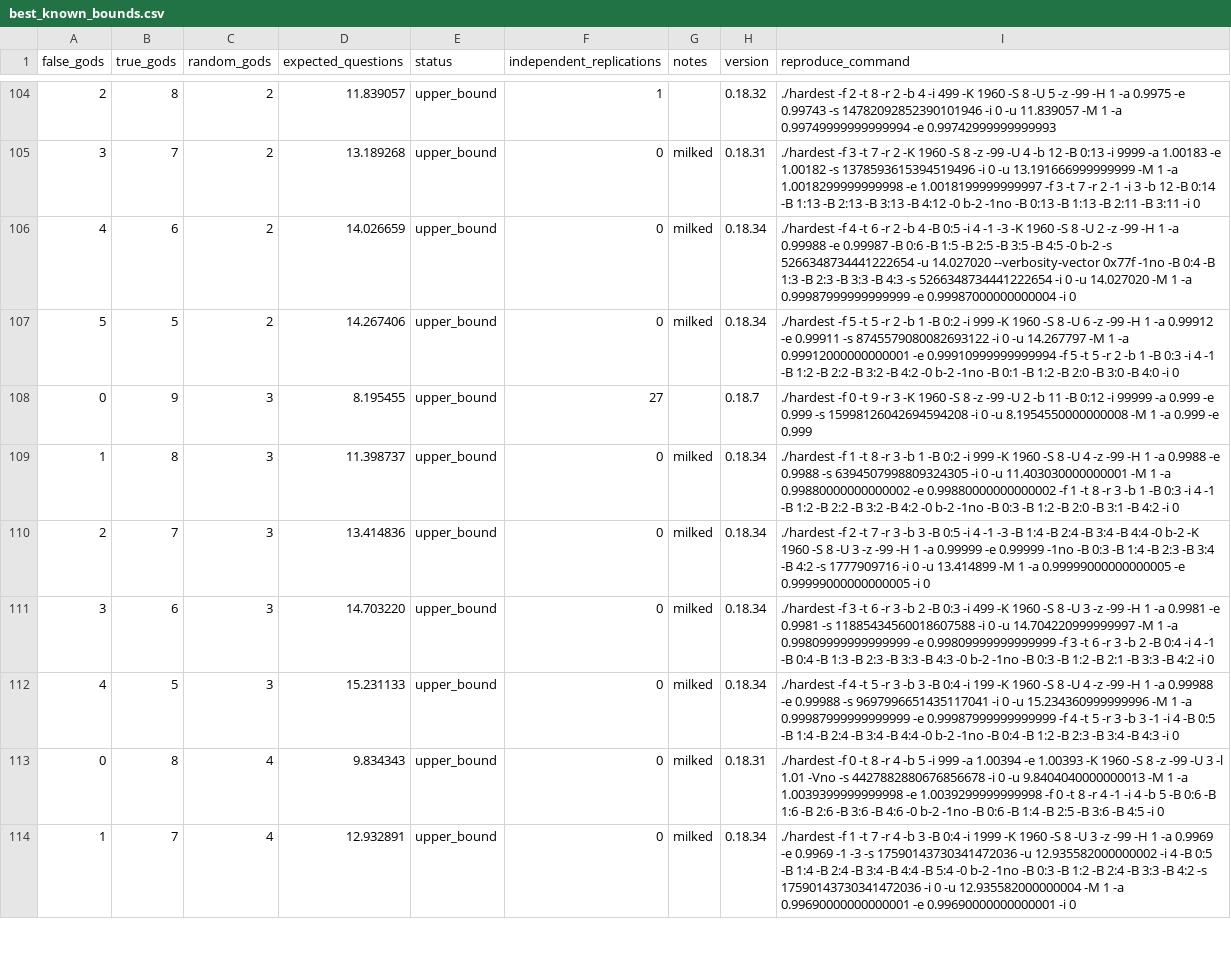
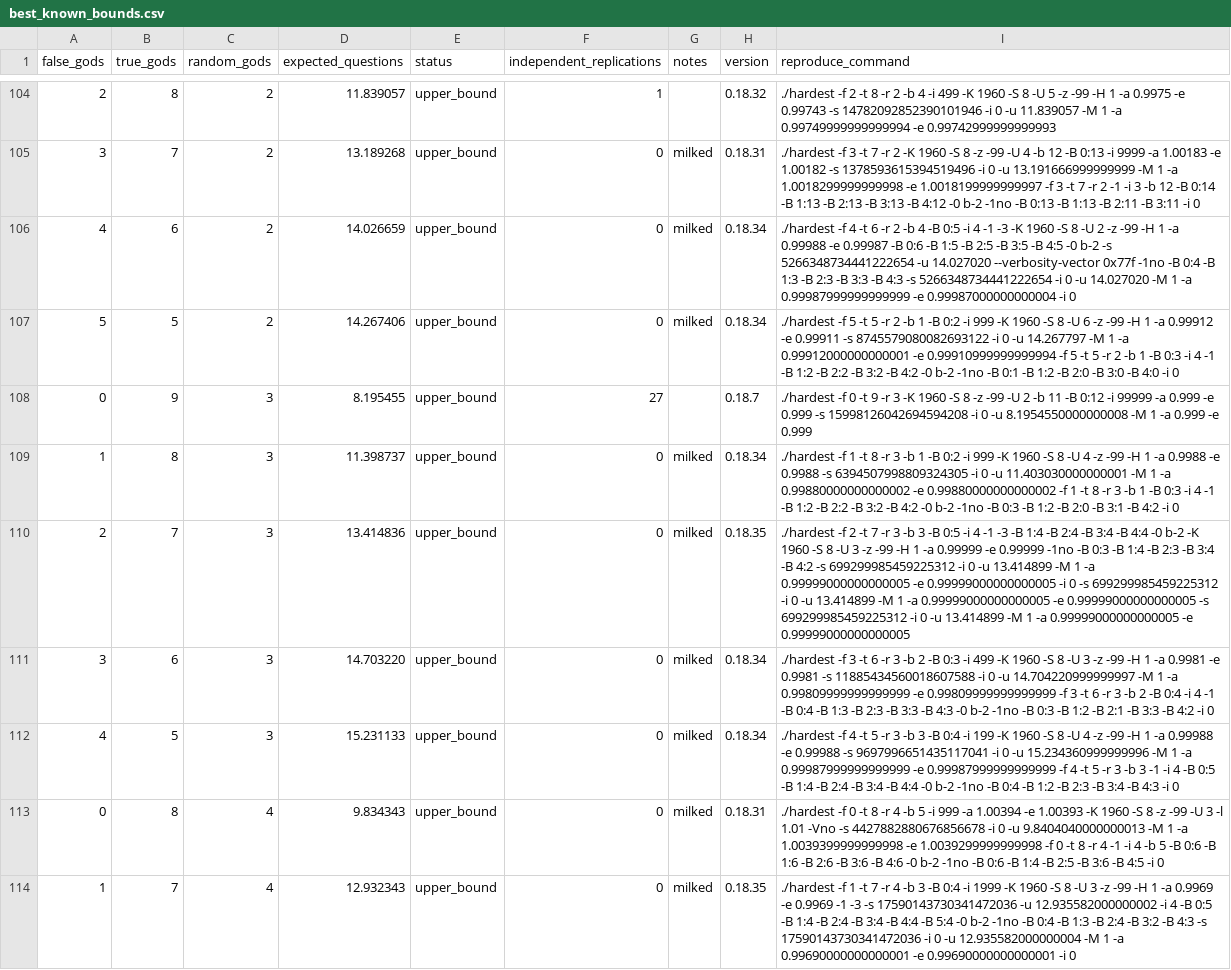
Before and after one commit to DanielVallstrom/hardest, a CSV file: best_known_bounds.csv, drawn as a sheet; only a part is shown, gaps mark what is left out; the diff covers the shown part only.

Commit message:
updated bounds, exemplifying milking without csv
fixed corrupt replication commands, too

```diff
--- a/best_known_bounds.csv
+++ b/best_known_bounds.csv
@@ -109,3 +109,3 @@ false_gods,true_gods,random_gods,expected_questions,status,independent_replicati
 1,8,3,11.398737,upper_bound,0,milked,0.18.34,./hardest -f 1 -t 8 -r 3 -b 1 -B 0:2 -i 999 -K 1960 -S 8 -U 4 -z -99 -H 1 -a 0.9988 -e 0.9988 -s 6394507998809324305 -i 0 -u 11.403030000000001 -M 1 -a 0.99880000000000002 -e 0.99880000000000002 -f 1 -t 8 -r 3 -b 1 -B 0:3 -i 4 -1 -B 1:2 -B 2:2 -B 3:2 -B 4:2 -0 b-2 -1no -B 0:3 -B 1:2 -B 2:0 -B 3:1 -B 4:2 -i 0
-2,7,3,13.414836,upper_bound,0,milked,0.18.34,./hardest -f 2 -t 7 -r 3 -b 3 -B 0:5 -i 4 -1 -3 -B 1:4 -B 2:4 -B 3:4 -B 4:4 -0 b-2 -K 1960 -S 8 -U 3 -z -99 -H 1 -a 0.99999 -e 0.99999 -1no -B 0:3 -B 1:4 -B 2:3 -B 3:4 -B 4:2 -s 1777909716 -i 0 -u 13.414899 -M 1 -a 0.99999000000000005 -e 0.99999000000000005 -i 0
+2,7,3,13.414836,upper_bound,0,milked,0.18.35,./hardest -f 2 -t 7 -r 3 -b 3 -B 0:5 -i 4 -1 -3 -B 1:4 -B 2:4 -B 3:4 -B 4:4 -0 b-2 -K 1960 -S 8 -U 3 -z -99 -H 1 -a 0.99999 -e 0.99999 -1no -B 0:3 -B 1:4 -B 2:3 -B 3:4 -B 4:2 -s 699299985459225312 -i 0 -u 13.414899 -M 1 -a 0.99999000000000005 -e 0.99999000000000005 -i 0 -s 699299985459225312 -i 0 -u 13.414899 -M 1 -a 0.99999000000000005 -e 0.99999000000000005 -s 699299985459225312 -i 0 -u 13.414899 -M 1 -a 0.99999000000000005 -e 0.99999000000000005
 3,6,3,14.703220,upper_bound,0,milked,0.18.34,./hardest -f 3 -t 6 -r 3 -b 2 -B 0:3 -i 499 -K 1960 -S 8 -U 3 -z -99 -H 1 -a 0.9981 -e 0.9981 -s 11885434560018607588 -i 0 -u 14.704220999999997 -M 1 -a 0.99809999999999999 -e 0.99809999999999999 -f 3 -t 6 -r 3 -b 2 -B 0:4 -i 4 -1 -B 0:4 -B 1:3 -B 2:3 -B 3:3 -B 4:3 -0 b-2 -1no -B 0:3 -B 1:2 -B 2:1 -B 3:3 -B 4:2 -i 0
@@ -113,2 +113,2 @@ false_gods,true_gods,random_gods,expected_questions,status,independent_replicati
 0,8,4,9.834343,upper_bound,0,milked,0.18.31,./hardest -f 0 -t 8 -r 4 -b 5 -i 999 -a 1.00394 -e 1.00393 -K 1960 -S 8 -z -99 -U 3 -l 1.01 -Vno -s 4427882880676856678 -i 0 -u 9.8404040000000013 -M 1 -a 1.0039399999999998 -e 1.0039299999999998 -f 0 -t 8 -r 4 -1 -i 4 -b 5 -B 0:6 -B 1:6 -B 2:6 -B 3:6 -B 4:6 -0 b-2 -1no -B 0:6 -B 1:4 -B 2:5 -B 3:6 -B 4:5 -i 0
-1,7,4,12.932891,upper_bound,0,milked,0.18.34,./hardest -f 1 -t 7 -r 4 -b 3 -B 0:4 -i 1999 -K 1960 -S 8 -U 3 -z -99 -H 1 -a 0.9969 -e 0.9969 -1 -3 -s 17590143730341472036 -u 12.935582000000002 -i 4 -B 0:5 -B 1:4 -B 2:4 -B 3:4 -B 4:4 -B 5:4 -0 b-2 -1no -B 0:3 -B 1:2 -B 2:4 -B 3:3 -B 4:2 -s 17590143730341472036 -i 0 -u 12.935582000000004 -M 1 -a 0.99690000000000001 -e 0.99690000000000001 -i 0
+1,7,4,12.932343,upper_bound,0,milked,0.18.35,./hardest -f 1 -t 7 -r 4 -b 3 -B 0:4 -i 1999 -K 1960 -S 8 -U 3 -z -99 -H 1 -a 0.9969 -e 0.9969 -1 -3 -s 17590143730341472036 -u 12.935582000000002 -i 4 -B 0:5 -B 1:4 -B 2:4 -B 3:4 -B 4:4 -B 5:4 -0 b-2 -1no -B 0:4 -B 1:3 -B 2:4 -B 3:2 -B 4:3 -s 17590143730341472036 -i 0 -u 12.935582000000004 -M 1 -a 0.99690000000000001 -e 0.99690000000000001 -i 0
```
Also changed, not shown: 8 edited cells elsewhere in this file, 1 other file.
